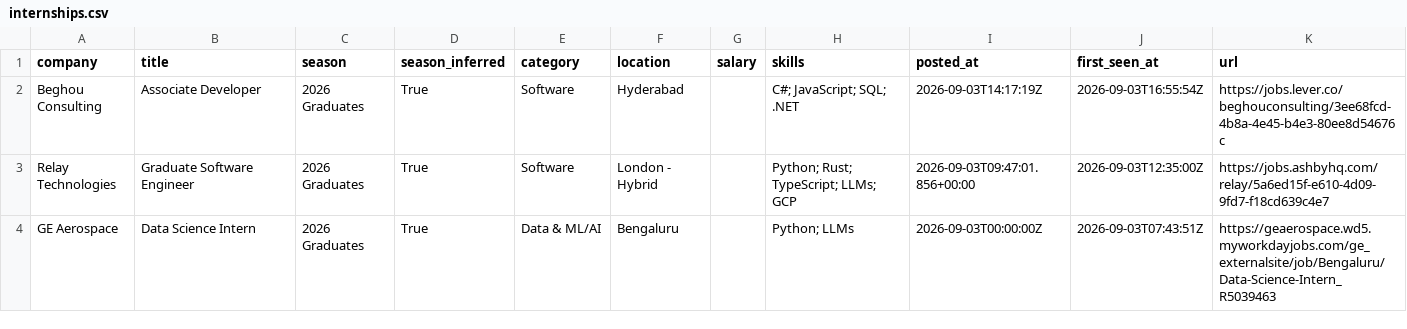
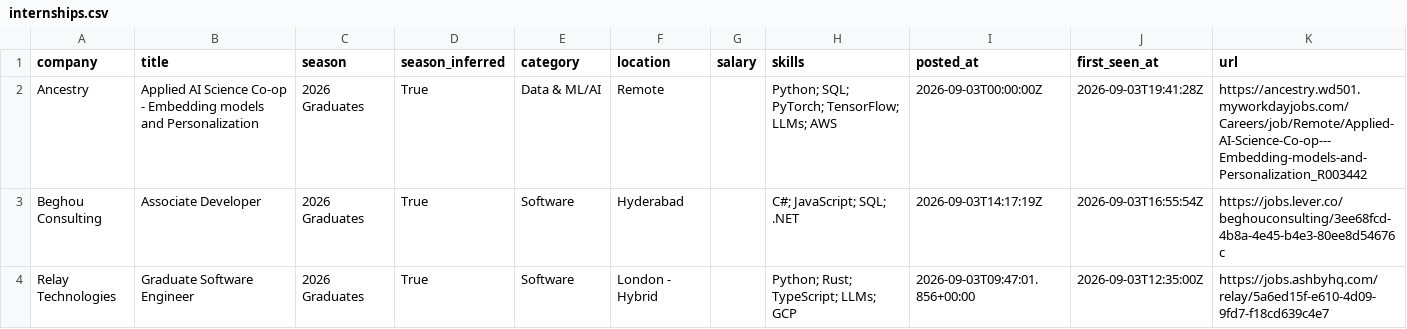
Before and after one commit to Smeerdev/Job-finder-agent, a CSV file: data/internships.csv, drawn as a sheet; only a part is shown; the shorter side is filled out with more unchanged rows; the diff names each change by its address in the sheet, - before the commit and + after, or states it on an @@ line.

Commit message:
chore: update internships (2026-09-03 19:41 UTC)

```diff
--- a/data/internships.csv
+++ b/data/internships.csv
+row 2: Ancestry | Applied AI Science Co-op - Embedding models and Personalization | 2026 Graduates | True | Data & ML/AI | Remote |  | Python; SQL; PyTorch; TensorFlow; LLMs; AWS | 2026-09-03T00:00:00Z | 2026-09-03T19:41:28Z | https://ancestry.wd501.myworkdayjobs.com/Careers/job/Remote/Applied-AI-Science-Co-op---Embedding-models-and-Personalization_R003442
```
Also changed, not shown: 13 other files.
